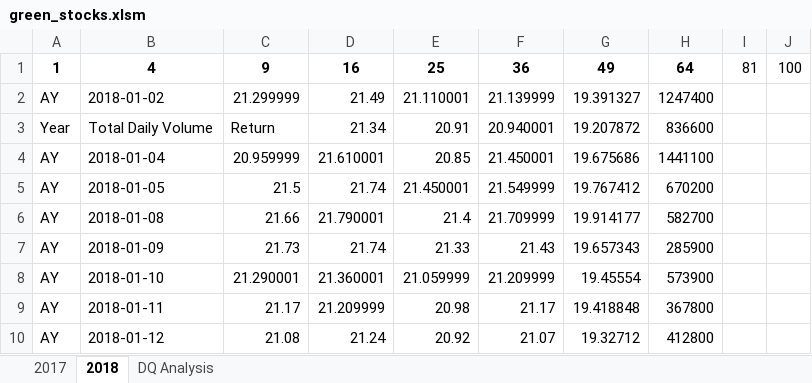
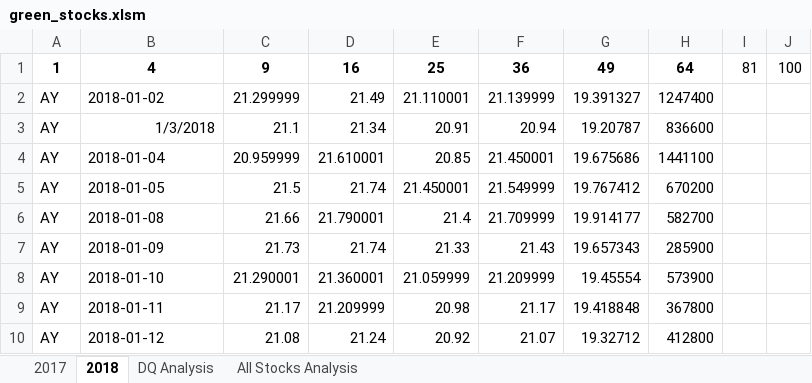
Before and after one commit to evanbruno617/stocks-analysis, an Excel workbook: green_stocks.xlsm, sheet 2018, drawn as a sheet; only a part is shown; values as stored, in another font and other column widths than the file's, no borders; removed rows and columns are numbered as before the commit, all else as after; the diff names each change by its address in the sheet, - before the commit and + after, or states it on an @@ line.

```diff
--- a/green_stocks.xlsm (sheet 2018)
+++ b/green_stocks.xlsm (sheet 2018)
+sheet tab: All Stocks Analysis
-row 3: Year | Total Daily Volume | Return | 21.34 | 20.91 | 20.940001 | 19.207872 | 836600
+row 3: AY | 1/3/2018 | 21.1 | 21.34 | 20.91 | 20.94 | 19.20787 | 836600
```
Also changed, not shown: sheet DQ Analysis.
